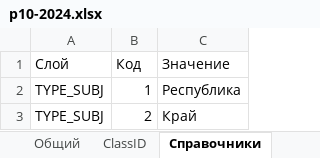
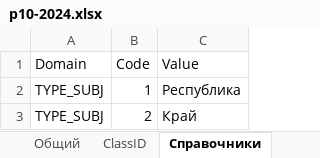
Before and after one commit to ttruefix14/niitools, an Excel workbook: Defaults/p10-2024.xlsx, sheet Справочники, drawn as a sheet; only a part is shown; values as stored, in another font and other column widths than the file's, no borders; removed rows and columns are numbered as before the commit, all else as after; the diff names each change by its address in the sheet, - before the commit and + after, or states it on an @@ line.

```diff
--- a/Defaults/p10-2024.xlsx (sheet Справочники)
+++ b/Defaults/p10-2024.xlsx (sheet Справочники)
-row 1: Слой | Код | Значение
+row 1: Domain | Code | Value
```
Also changed, not shown: Defaults/p10.xlsx, 1 other file.
